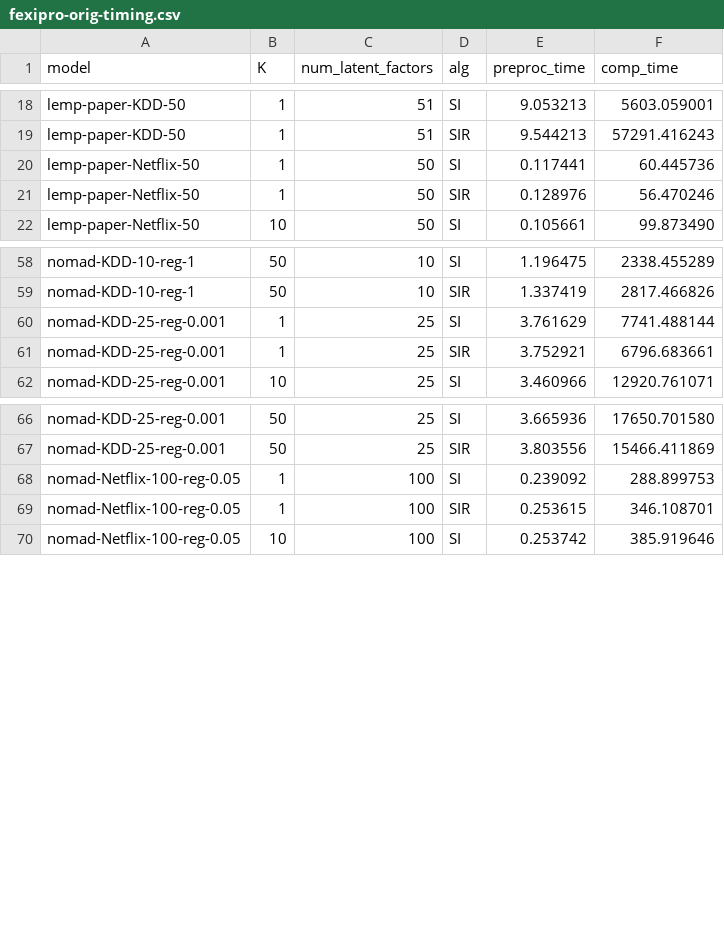
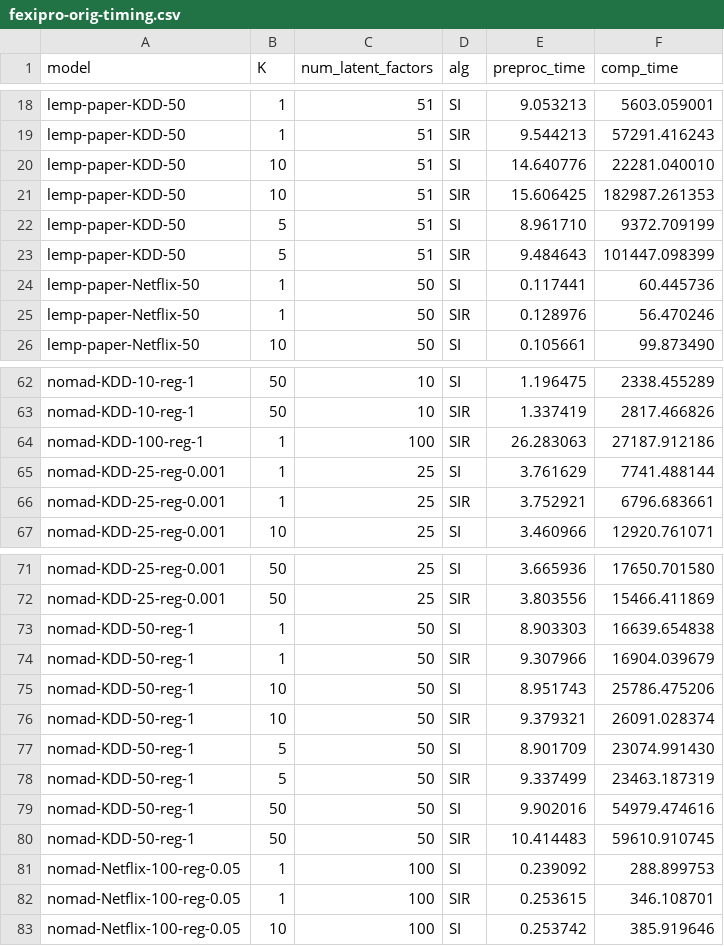
Before and after one commit to stanford-futuredata/optimus-maximus, a CSV file: plots/timing-results/fexipro-orig-timing.csv, drawn as a sheet; only a part is shown, gaps mark what is left out.

Commit message:
Updated FEXIPRO-orig timing numbers on gold-standard models, Raiders10

```diff
--- a/plots/timing-results/fexipro-orig-timing.csv
+++ b/plots/timing-results/fexipro-orig-timing.csv
@@ -19,2 +19,6 @@ lemp-paper-KDD-50,1,51,SI,9.053213,5603.059001
 lemp-paper-KDD-50,1,51,SIR,9.544213,57291.416243
+lemp-paper-KDD-50,10,51,SI,14.640776,22281.040010
+lemp-paper-KDD-50,10,51,SIR,15.606425,182987.261353
+lemp-paper-KDD-50,5,51,SI,8.961710,9372.709199
+lemp-paper-KDD-50,5,51,SIR,9.484643,101447.098399
 lemp-paper-Netflix-50,1,50,SI,0.117441,60.445736
@@ -59,2 +63,3 @@ nomad-KDD-10-reg-1,50,10,SI,1.196475,2338.455289
 nomad-KDD-10-reg-1,50,10,SIR,1.337419,2817.466826
+nomad-KDD-100-reg-1,1,100,SIR,26.283063,27187.912186
 nomad-KDD-25-reg-0.001,1,25,SI,3.761629,7741.488144
@@ -67,2 +72,10 @@ nomad-KDD-25-reg-0.001,50,25,SI,3.665936,17650.701580
 nomad-KDD-25-reg-0.001,50,25,SIR,3.803556,15466.411869
+nomad-KDD-50-reg-1,1,50,SI,8.903303,16639.654838
+nomad-KDD-50-reg-1,1,50,SIR,9.307966,16904.039679
+nomad-KDD-50-reg-1,10,50,SI,8.951743,25786.475206
+nomad-KDD-50-reg-1,10,50,SIR,9.379321,26091.028374
+nomad-KDD-50-reg-1,5,50,SI,8.901709,23074.991430
+nomad-KDD-50-reg-1,5,50,SIR,9.337499,23463.187319
+nomad-KDD-50-reg-1,50,50,SI,9.902016,54979.474616
+nomad-KDD-50-reg-1,50,50,SIR,10.414483,59610.910745
 nomad-Netflix-100-reg-0.05,1,100,SI,0.239092,288.899753
```
Also changed, not shown: 1 other file.
